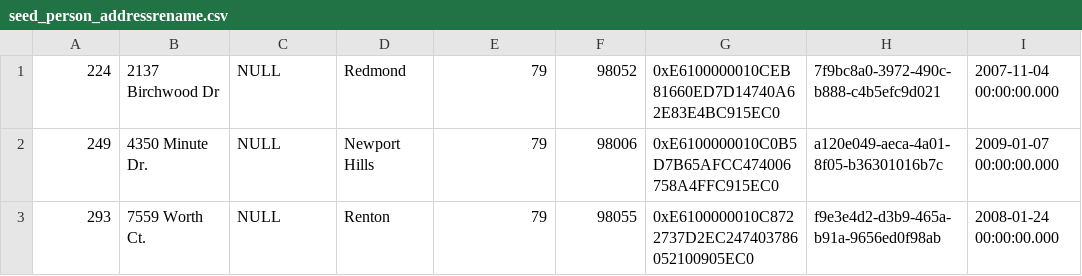
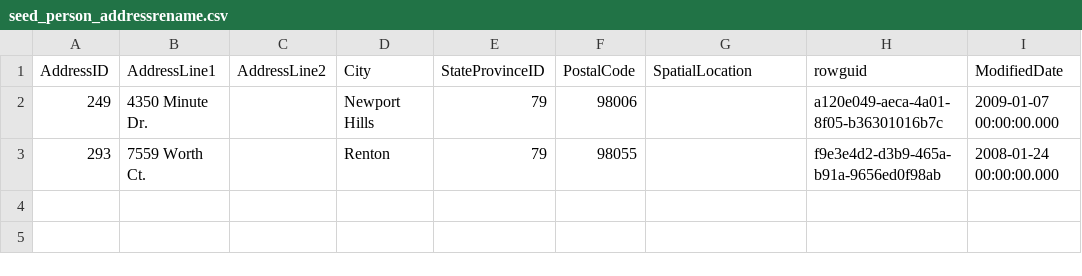
Before and after one commit to erickangMSFT/dbunittest-slacker, a CSV file: adventureworks_unittest/data/adventureworks/seed_data/seed_person_addressrename.csv, drawn as a sheet.

```diff
--- a/adventureworks_unittest/data/adventureworks/seed_data/seed_person_addressrename.csv
+++ b/adventureworks_unittest/data/adventureworks/seed_data/seed_person_addressrename.csv
@@ -1,3 +1,3 @@
-224,2137 Birchwood Dr,NULL,Redmond,79,98052,0xE6100000010CEB81660ED7D14740A62E83E4BC915EC0,7f9bc8a0-3972-490c-b888-c4b5efc9d021,2007-11-04 00:00:00.000
-249,4350 Minute Dr.,NULL,Newport Hills,79,98006,0xE6100000010C0B5D7B65AFCC474006758A4FFC915EC0,a120e049-aeca-4a01-8f05-b36301016b7c,2009-01-07 00:00:00.000
-293,7559 Worth Ct.,NULL,Renton,79,98055,0xE6100000010C8722737D2EC247403786052100905EC0,f9e3e4d2-d3b9-465a-b91a-9656ed0f98ab,2008-01-24 00:00:00.000
+AddressID,AddressLine1,AddressLine2,City,StateProvinceID,PostalCode,SpatialLocation,rowguid,ModifiedDate
+249,4350 Minute Dr.,,Newport Hills,79,98006,,a120e049-aeca-4a01-8f05-b36301016b7c,2009-01-07 00:00:00.000
+293,7559 Worth Ct.,,Renton,79,98055,,f9e3e4d2-d3b9-465a-b91a-9656ed0f98ab,2008-01-24 00:00:00.000
```
Also changed, not shown: adventureworks_unittest/data/adventureworks/seed_data/seed_humanresources_employee.csv, adventureworks_unittest/data/adventureworks/seed_data/seed_person_businessentityaddress.csv, 20 other files.
